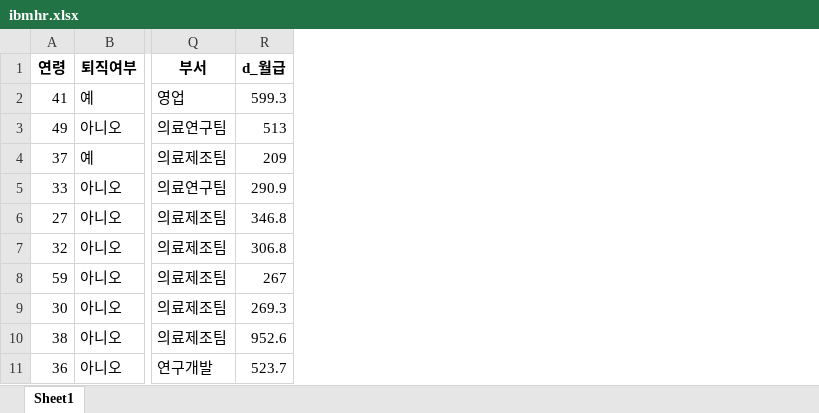
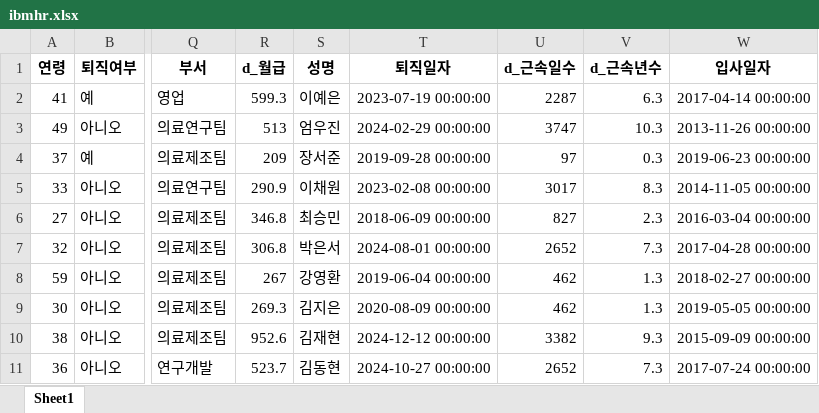
Before and after one commit to kwnglab/PA201_DashboardLab, an Excel workbook: data/processed/ibmhr.xlsx, sheet Sheet1, drawn as a sheet; only a part is shown, gaps mark what is left out; values as stored, in another font and other column widths than the file's, no borders; the diff names each change by its address in the sheet, - before the commit and + after, or states it on an @@ line.

Commit message:
(IBMHR) 입사일자 및 퇴직일자 컬럼 생성
Faker 라이브러리 및 기존 데이터(근속년수)를 활용하여 입사일자 및 퇴직일자를 임의로 생성 함

```diff
--- a/data/processed/ibmhr.xlsx (sheet Sheet1)
+++ b/data/processed/ibmhr.xlsx (sheet Sheet1)
+column S (성명), rows 2-11: 이예은 | 엄우진 | 장서준 | 이채원 | 최승민 | 박은서 | 강영환 | 김지은 | 김재현 | 김동현
+column T (퇴직일자), rows 2-11: 2023-07-19 00:00:00 | 2024-02-29 00:00:00 | 2019-09-28 00:00:00 | 2023-02-08 00:00:00 | 2018-06-09 00:00:00 | 2024-08-01 00:00:00 | 2019-06-04 00:00:00 | 2020-08-09 00:00:00 | 2024-12-12 00:00:00 | 2024-10-27 00:00:00
+column U (d_근속일수), rows 2-11: 2287 | 3747 | 97 | 3017 | 827 | 2652 | 462 | 462 | 3382 | 2652
+column V (d_근속년수), rows 2-11: 6.3 | 10.3 | 0.3 | 8.3 | 2.3 | 7.3 | 1.3 | 1.3 | 9.3 | 7.3
+column W (입사일자), rows 2-11: 2017-04-14 00:00:00 | 2013-11-26 00:00:00 | 2019-06-23 00:00:00 | 2014-11-05 00:00:00 | 2016-03-04 00:00:00 | 2017-04-28 00:00:00 | 2018-02-27 00:00:00 | 2019-05-05 00:00:00 | 2015-09-09 00:00:00 | 2017-07-24 00:00:00
```
Also changed, not shown: 3 other files.
